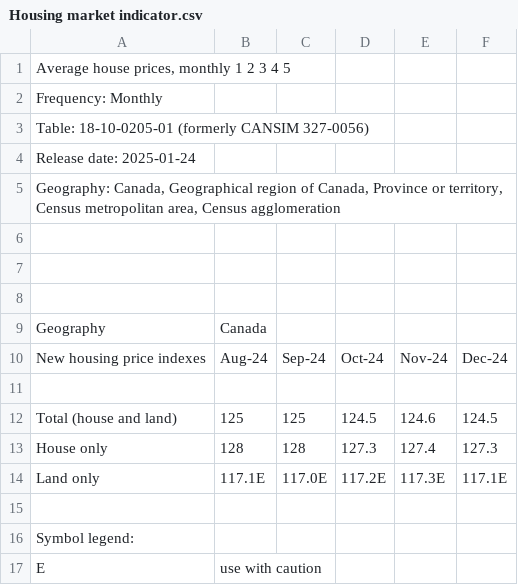
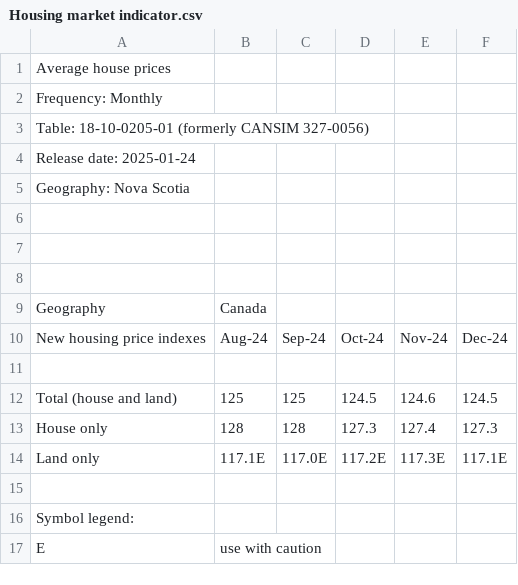
Before and after one commit to chinelokafor/Chinelo-Okafors-Data-Intelligence-Analysis-on-Afffordbility-Housing-in-Nova-Scotia, a CSV file: data/Housing market indicator.csv, drawn as a sheet.

Commit message:
Update Housing market indicator.csv

```diff
--- a/data/Housing market indicator.csv
+++ b/data/Housing market indicator.csv
@@ -1,2 +1,2 @@
-"Average house prices, monthly 1 2 3 4 5",,,,,
+"Average house prices",,,,,
 Frequency: Monthly,,,,,
@@ -4,3 +4,3 @@ Table: 18-10-0205-01 (formerly CANSIM 327-0056),,,,,
 Release date: 2025-01-24,,,,,
-"Geography: Canada, Geographical region of Canada, Province or territory, Census metropolitan area, Census agglomeration",,,,,
+"Geography: Nova Scotia",,,,,
 ,,,,,
```
